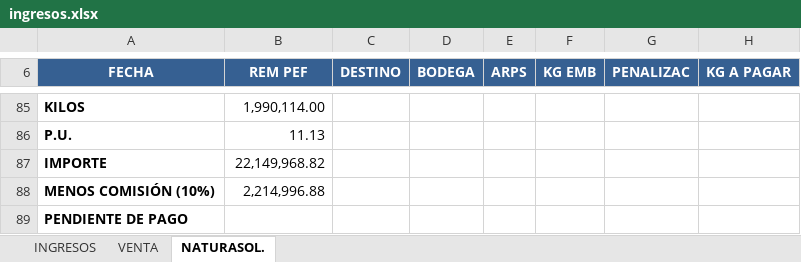
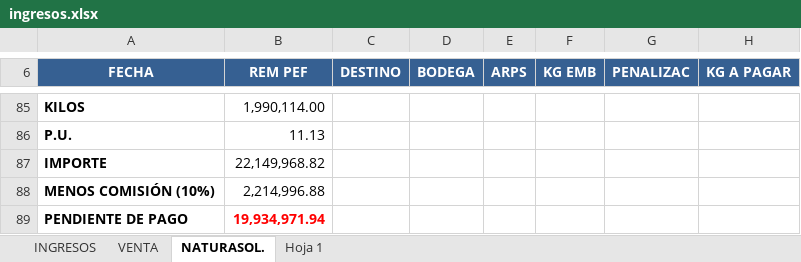
Before and after one commit to NormanProduce/Ciclo-25-26, an Excel workbook: ingresos.xlsx, sheet NATURASOL., drawn as a sheet; only a part is shown, gaps mark what is left out; values as stored, in another font and other column widths than the file's, no borders; charts and pictures not drawn; the diff names each change by its address in the sheet, - before the commit and + after, or states it on an @@ line.

```diff
--- a/ingresos.xlsx (sheet NATURASOL.)
+++ b/ingresos.xlsx (sheet NATURASOL.)
+sheet tab: Hoja 1
-B89 (REM PEF): (empty)
+B89 (REM PEF): 19,934,971.94
```
Also changed, not shown: sheet VENTA, sheet INGRESOS, charts or pictures.
